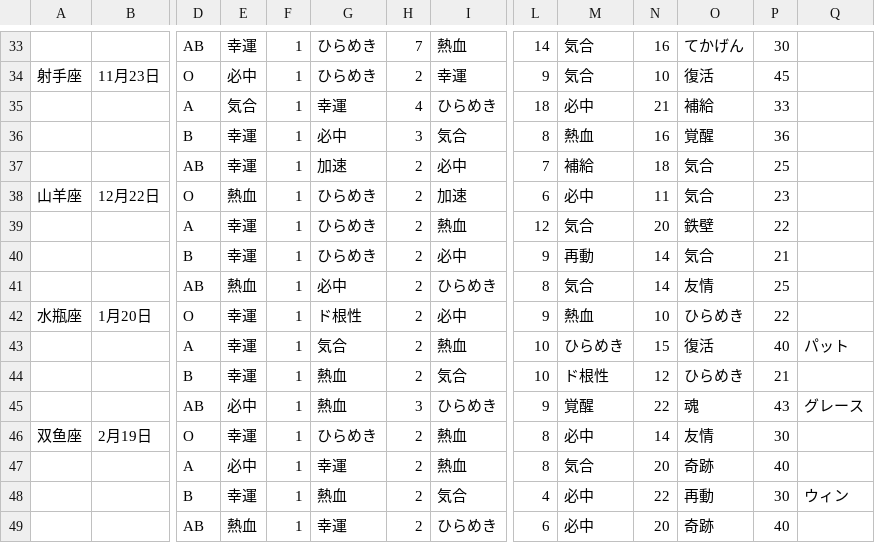
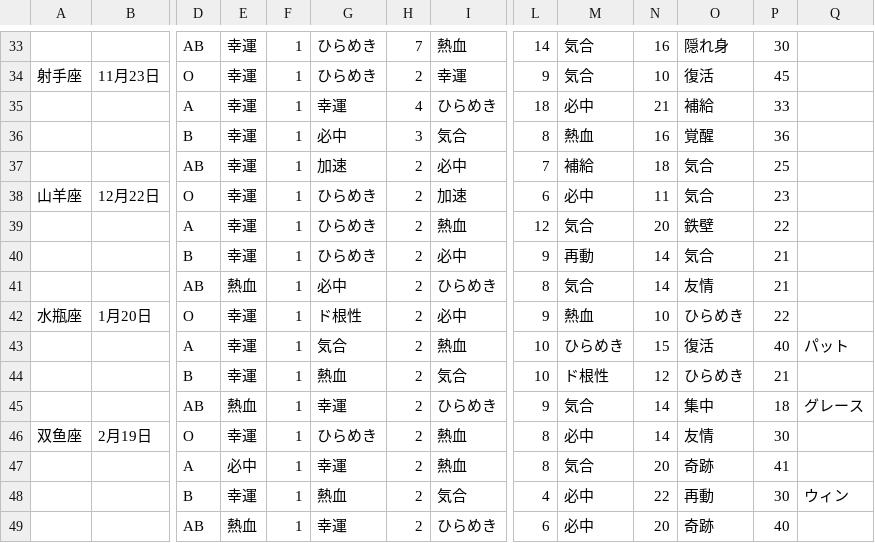
Before and after one commit to jiangsheng/jiangsheng.github.io, a CSV file: docs/games/srw4/walkthrough/protagonist_spirit_ps.csv, drawn as a sheet; only a part is shown, gaps mark what is left out; removed rows and columns are numbered as before the commit, all else as after; rows hold the shown columns only; the diff covers the shown part only; the diff names each change by its address in the sheet, - before the commit and + after, or states it on an @@ line.

```diff
--- a/docs/games/srw4/walkthrough/protagonist_spirit_ps.csv
+++ b/docs/games/srw4/walkthrough/protagonist_spirit_ps.csv
-O33: てかげん
+O33: 隠れ身
-E34: 必中
+E34: 幸運
-E35: 気合
+E35: 幸運
-E38: 熱血
+E38: 幸運
-P41: 25
+P41: 21
-row 45:  |  | AB | 必中 | 1 | 熱血 | 3 | ひらめき | 9 | 覚醒 | 22 | 魂 | 43 | グレース
+row 45:  |  | AB | 熱血 | 1 | 幸運 | 2 | ひらめき | 9 | 気合 | 14 | 集中 | 18 | グレース
-P47: 40
+P47: 41
```
Also changed, not shown: 20 edited cells elsewhere in this file, 30 other files.
